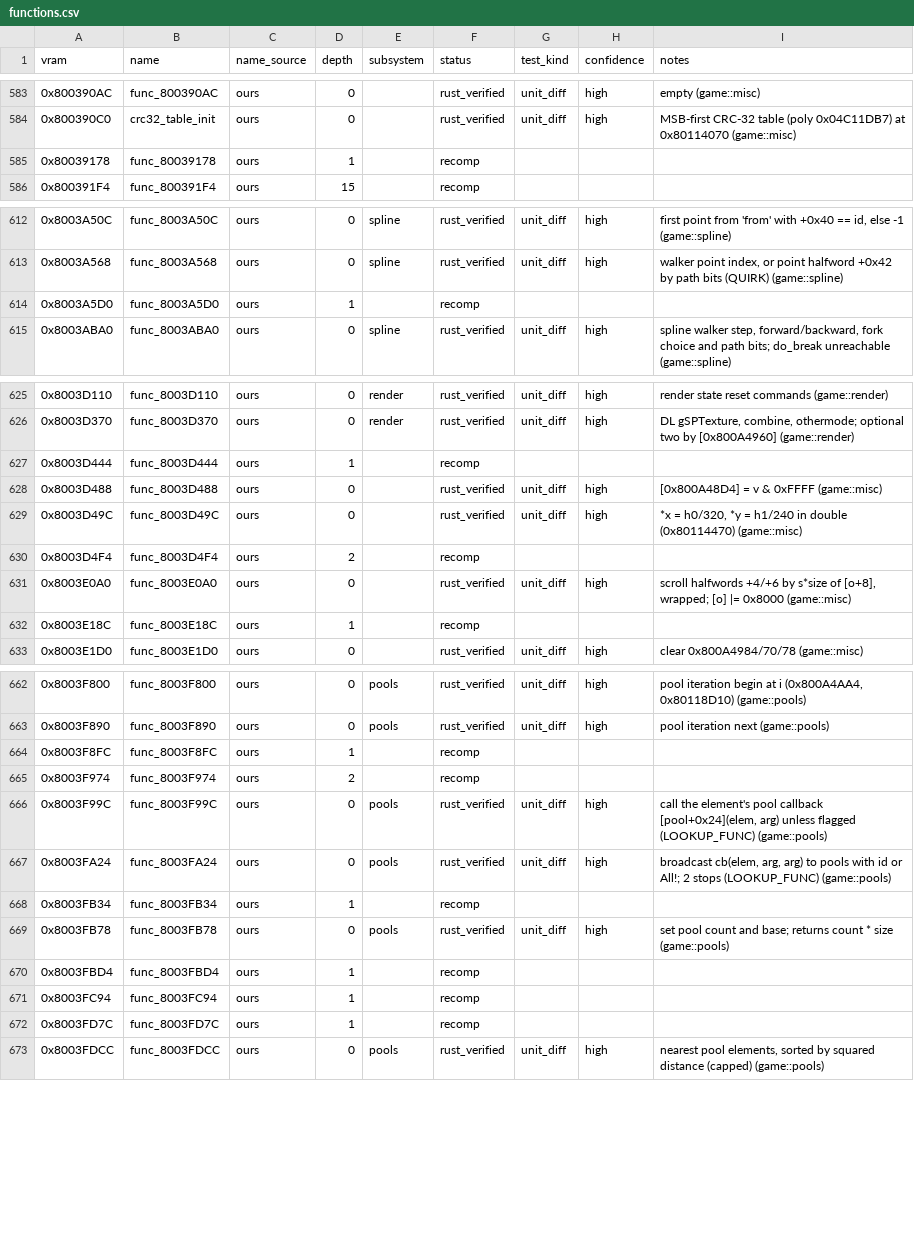
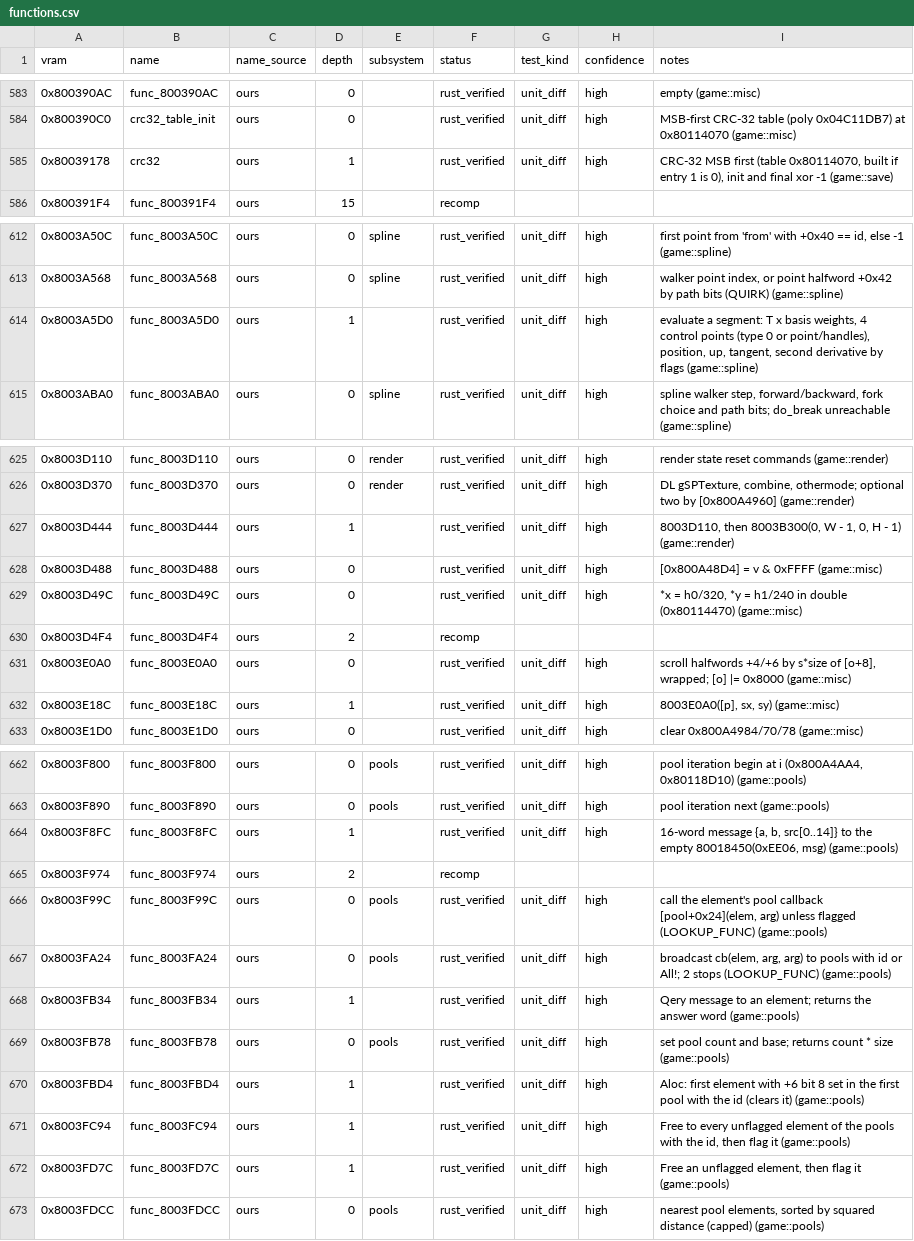
Before and after one commit to markgiroux3141/Starwars-Podracing-rust-clone, a CSV file: symbols/functions.csv, drawn as a sheet; only a part is shown, gaps mark what is left out; the diff covers the shown part only.

```diff
--- a/symbols/functions.csv
+++ b/symbols/functions.csv
@@ -584,3 +584,3 @@ vram,name,name_source,depth,subsystem,status,test_kind,confidence,notes
 0x800390C0,crc32_table_init,ours,0,,rust_verified,unit_diff,high,MSB-first CRC-32 table (poly 0x04C11DB7) at 0x80114070 (game::misc)
-0x80039178,func_80039178,ours,1,,recomp,,,
+0x80039178,crc32,ours,1,,rust_verified,unit_diff,high,"CRC-32 MSB first (table 0x80114070, built if entry 1 is 0), init and final xor -1 (game::save)"
 0x800391F4,func_800391F4,ours,15,,recomp,,,
@@ -613,3 +613,3 @@ vram,name,name_source,depth,subsystem,status,test_kind,confidence,notes
 0x8003A568,func_8003A568,ours,0,spline,rust_verified,unit_diff,high,"walker point index, or point halfword +0x42 by path bits (QUIRK) (game::spline)"
-0x8003A5D0,func_8003A5D0,ours,1,,recomp,,,
+0x8003A5D0,func_8003A5D0,ours,1,,rust_verified,unit_diff,high,"evaluate a segment: T x basis weights, 4 control points (type 0 or point/handles), position, up, tangent, second derivative by flags (game::spline)"
 0x8003ABA0,func_8003ABA0,ours,0,spline,rust_verified,unit_diff,high,"spline walker step, forward/backward, fork choice and path bits; do_break unreachable (game::spline)"
@@ -626,3 +626,3 @@ vram,name,name_source,depth,subsystem,status,test_kind,confidence,notes
 0x8003D370,func_8003D370,ours,0,render,rust_verified,unit_diff,high,"DL gSPTexture, combine, othermode; optional two by [0x800A4960] (game::render)"
-0x8003D444,func_8003D444,ours,1,,recomp,,,
+0x8003D444,func_8003D444,ours,1,,rust_verified,unit_diff,high,"8003D110, then 8003B300(0, W - 1, 0, H - 1) (game::render)"
 0x8003D488,func_8003D488,ours,0,,rust_verified,unit_diff,high,[0x800A48D4] = v & 0xFFFF (game::misc)
@@ -631,3 +631,3 @@ vram,name,name_source,depth,subsystem,status,test_kind,confidence,notes
 0x8003E0A0,func_8003E0A0,ours,0,,rust_verified,unit_diff,high,"scroll halfwords +4/+6 by s*size of [o+8], wrapped; [o] |= 0x8000 (game::misc)"
-0x8003E18C,func_8003E18C,ours,1,,recomp,,,
+0x8003E18C,func_8003E18C,ours,1,,rust_verified,unit_diff,high,"8003E0A0([p], sx, sy) (game::misc)"
 0x8003E1D0,func_8003E1D0,ours,0,,rust_verified,unit_diff,high,clear 0x800A4984/70/78 (game::misc)
@@ -663,3 +663,3 @@ vram,name,name_source,depth,subsystem,status,test_kind,confidence,notes
 0x8003F890,func_8003F890,ours,0,pools,rust_verified,unit_diff,high,pool iteration next (game::pools)
-0x8003F8FC,func_8003F8FC,ours,1,,recomp,,,
+0x8003F8FC,func_8003F8FC,ours,1,,rust_verified,unit_diff,high,"16-word message {a, b, src[0..14]} to the empty 80018450(0xEE06, msg) (game::pools)"
 0x8003F974,func_8003F974,ours,2,,recomp,,,
@@ -667,7 +667,7 @@ vram,name,name_source,depth,subsystem,status,test_kind,confidence,notes
 0x8003FA24,func_8003FA24,ours,0,pools,rust_verified,unit_diff,high,"broadcast cb(elem, arg, arg) to pools with id or All!; 2 stops (LOOKUP_FUNC) (game::pools)"
-0x8003FB34,func_8003FB34,ours,1,,recomp,,,
+0x8003FB34,func_8003FB34,ours,1,,rust_verified,unit_diff,high,Qery message to an element; returns the answer word (game::pools)
 0x8003FB78,func_8003FB78,ours,0,pools,rust_verified,unit_diff,high,set pool count and base; returns count * size (game::pools)
-0x8003FBD4,func_8003FBD4,ours,1,,recomp,,,
-0x8003FC94,func_8003FC94,ours,1,,recomp,,,
-0x8003FD7C,func_8003FD7C,ours,1,,recomp,,,
+0x8003FBD4,func_8003FBD4,ours,1,,rust_verified,unit_diff,high,Aloc: first element with +6 bit 8 set in the first pool with the id (clears it) (game::pools)
+0x8003FC94,func_8003FC94,ours,1,,rust_verified,unit_diff,high,"Free to every unflagged element of the pools with the id, then flag it (game::pools)"
+0x8003FD7C,func_8003FD7C,ours,1,,rust_verified,unit_diff,high,"Free an unflagged element, then flag it (game::pools)"
 0x8003FDCC,func_8003FDCC,ours,0,pools,rust_verified,unit_diff,high,"nearest pool elements, sorted by squared distance (capped) (game::pools)"
```
Also changed, not shown: 4 edited cells elsewhere in this file, 9 other files.
